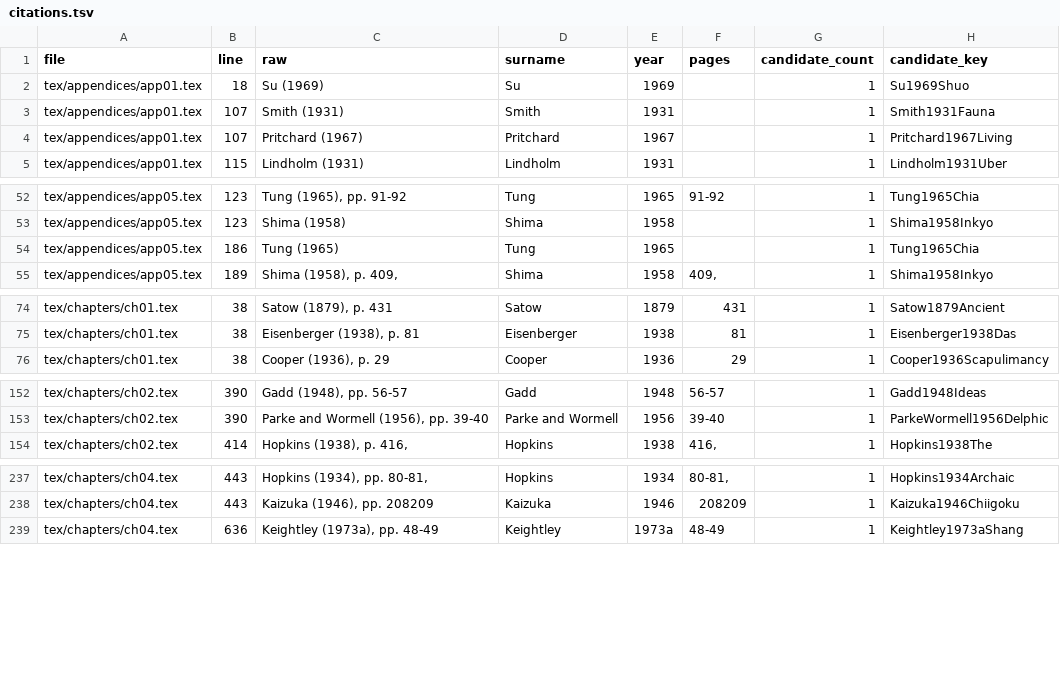
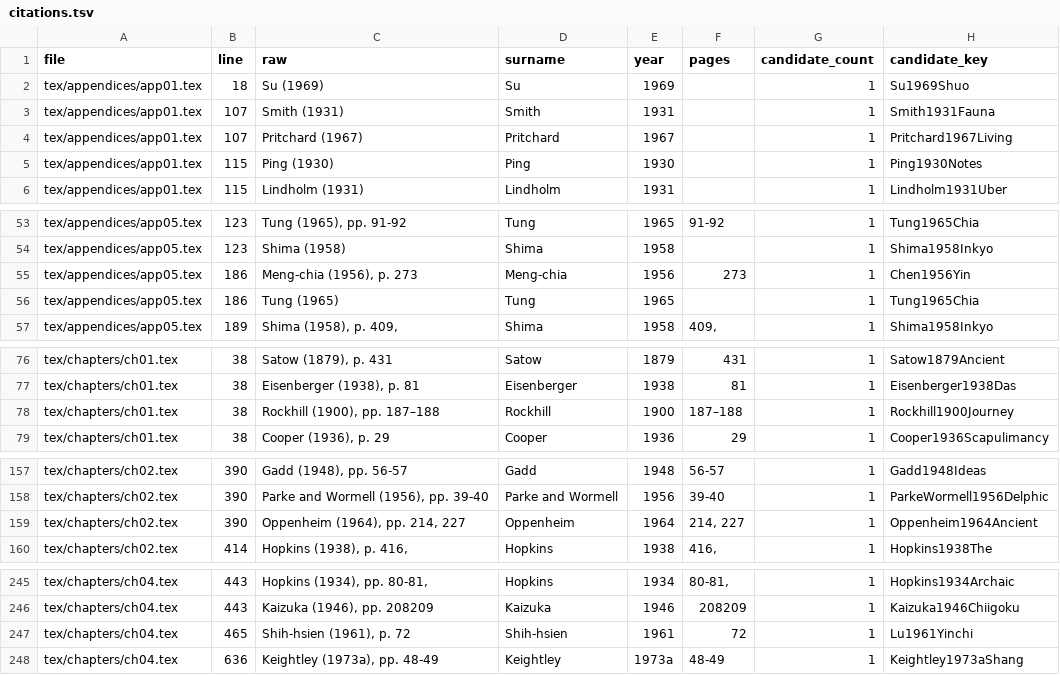
Before and after one commit to nh36/Keightley, a TSV file: data/citations.tsv, drawn as a sheet; only a part is shown, gaps mark what is left out; the diff covers the shown part only; the diff names each change by its address in the sheet, - before the commit and + after, or states it on an @@ line.

```diff
--- a/data/citations.tsv
+++ b/data/citations.tsv
+row 5: tex/appendices/app01.tex | 115 | Ping (1930) | Ping | 1930 |  | 1 | Ping1930Notes
+row 55: tex/appendices/app05.tex | 186 | Meng-chia (1956), p. 273 | Meng-chia | 1956 | 273 | 1 | Chen1956Yin
+row 78: tex/chapters/ch01.tex | 38 | Rockhill (1900), pp. 187–188 | Rockhill | 1900 | 187–188 | 1 | Rockhill1900Journey
+row 159: tex/chapters/ch02.tex | 390 | Oppenheim (1964), pp. 214, 227 | Oppenheim | 1964 | 214, 227 | 1 | Oppenheim1964Ancient
+row 247: tex/chapters/ch04.tex | 465 | Shih-hsien (1961), p. 72 | Shih-hsien | 1961 | 72 | 1 | Lu1961Yinchi
```
Also changed, not shown: 10 added rows and 2 removed rows elsewhere in this file, build/qa/unmatched_citations.tsv, 3 other files.
